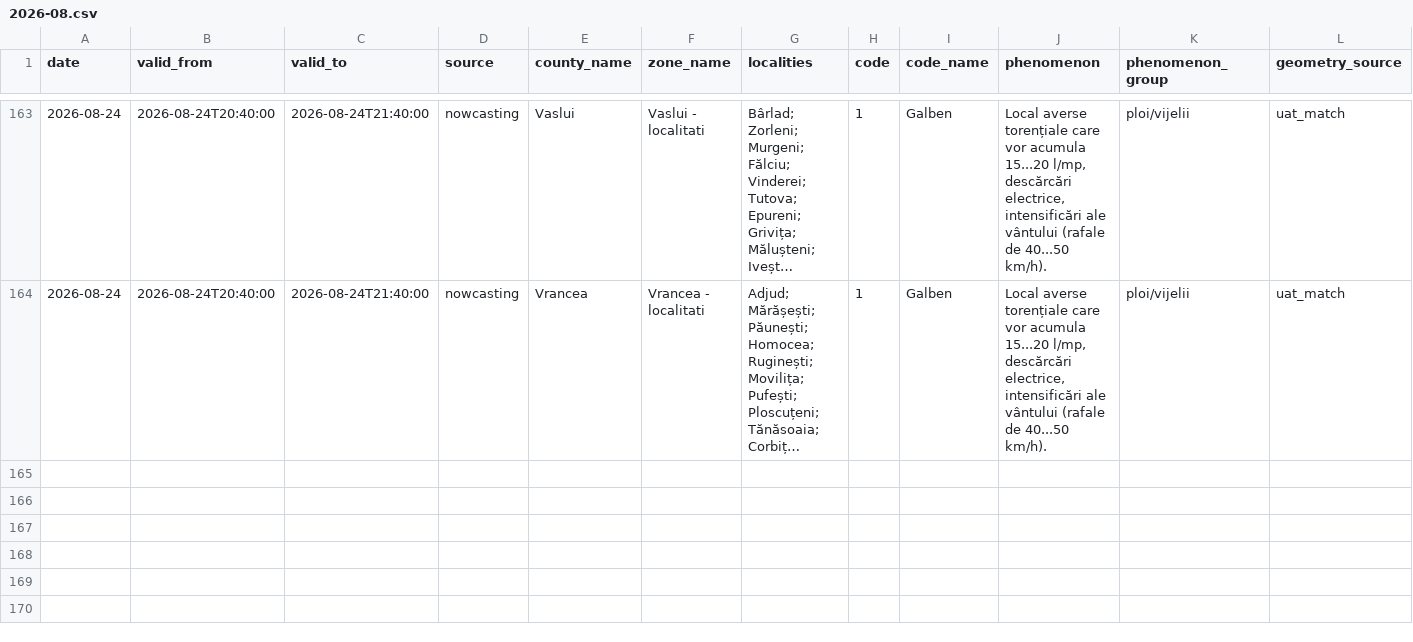
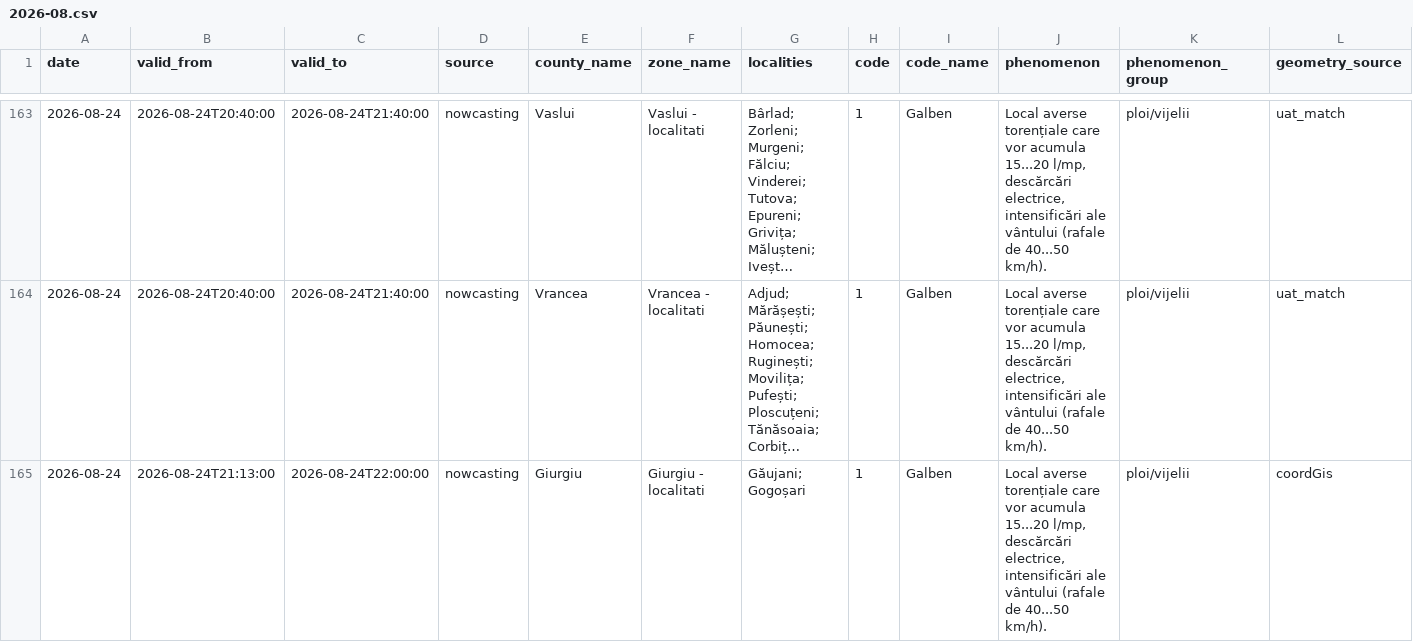
Before and after one commit to mariusbudileanu/date-meteo, a CSV file: public/istoric/nowcasting/2026-08.csv, drawn as a sheet; only a part is shown, gaps mark what is left out; long unchanged cells end in …; rows hold the shown columns only; the diff covers the shown part only; the diff names each change by its address in the sheet, - before the commit and + after, or states it on an @@ line.

```diff
--- a/public/istoric/nowcasting/2026-08.csv
+++ b/public/istoric/nowcasting/2026-08.csv
+row 165: 2026-08-24 | 2026-08-24T21:13:00 | 2026-08-24T22:00:00 | nowcasting | Giurgiu | Giurgiu - localitati | Găujani; Gogoșari | 1 | Galben | Local averse torențiale care vor acumula 15...20 l/mp, descărcări electrice, intensificări ale vântului (rafale de 40...50 km/h). | ploi/vijelii | coordGis
```
Also changed, not shown: 1 added row elsewhere in this file, public/istoric/2026/2026-08.csv, 15 other files.
